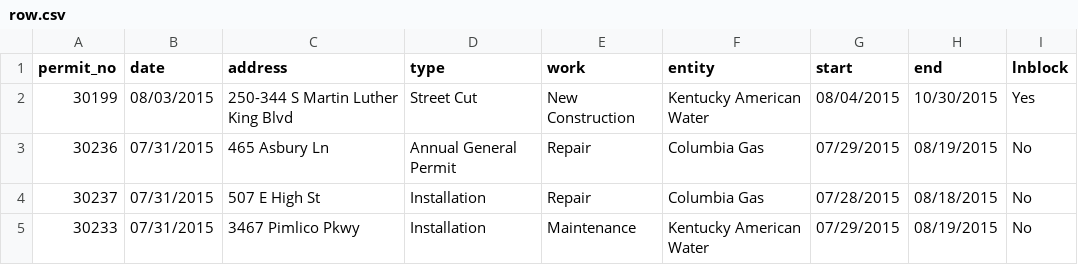
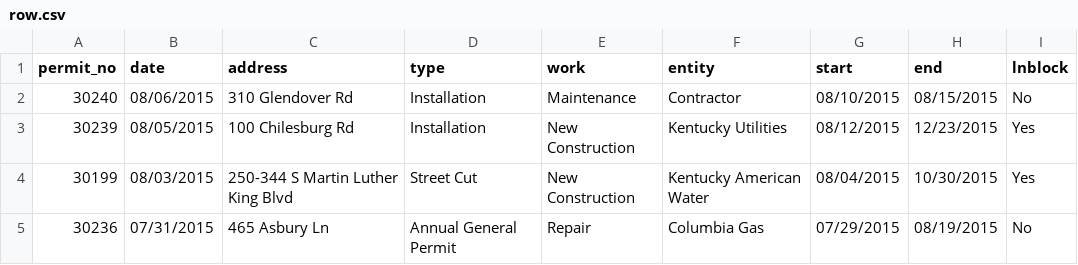
Before and after one commit to jmhollinger/jmhollinger.github.io, a CSV file: datatables/data/row.csv, drawn as a sheet; only a part is shown; the shorter side is filled out with more unchanged rows; the diff names each change by its address in the sheet, - before the commit and + after, or states it on an @@ line.

Commit message:
Update Data

```diff
--- a/datatables/data/row.csv
+++ b/datatables/data/row.csv
+row 2: 30240 | 08/06/2015 | 310 Glendover Rd | Installation | Maintenance | Contractor | 08/10/2015 | 08/15/2015 | No
+row 3: 30239 | 08/05/2015 | 100 Chilesburg Rd | Installation | New Construction | Kentucky Utilities | 08/12/2015 | 12/23/2015 | Yes
```
Also changed, not shown: 5 other files.
